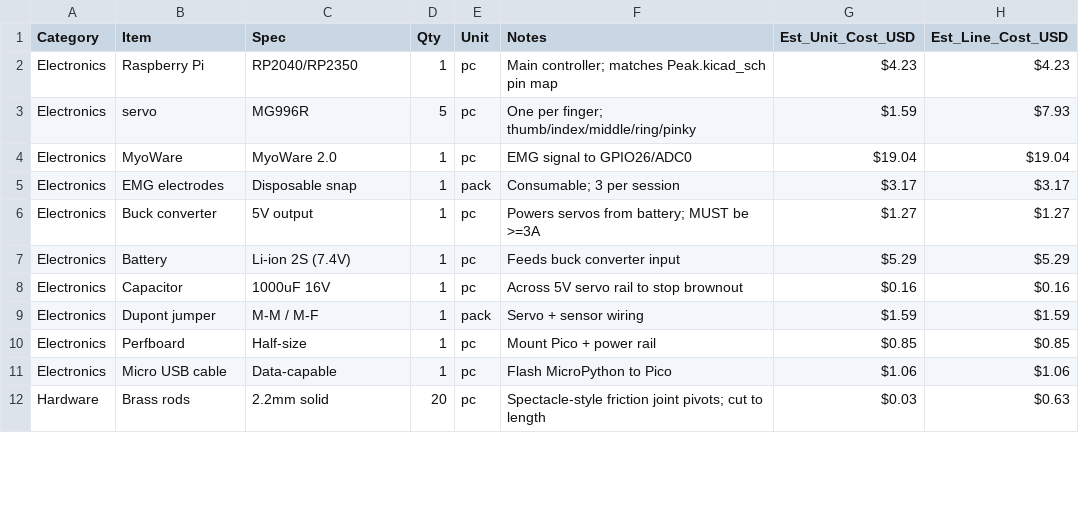
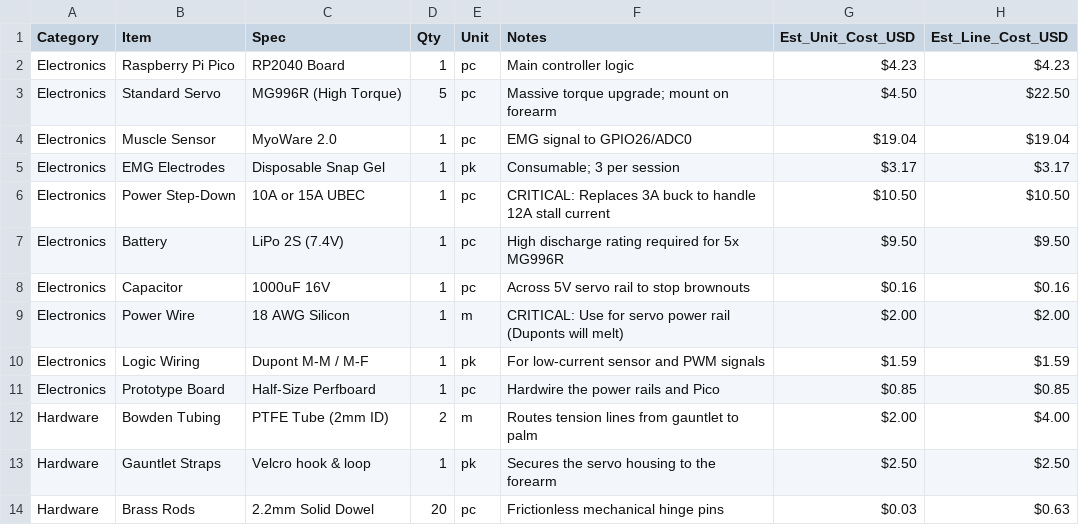
Before and after one commit to Araadh3111/Bionix, a CSV file: BOM.csv, drawn as a sheet; only a part is shown; the diff covers the shown part only.

Commit message:
updated bom

```diff
--- a/BOM.csv
+++ b/BOM.csv
@@ -1,12 +1,14 @@
 Category,Item,Spec,Qty,Unit,Notes,Est_Unit_Cost_USD,Est_Line_Cost_USD
-Electronics,Raspberry Pi,RP2040/RP2350,1,pc,Main controller; matches Peak.kicad_sch pin map,$4.23 ,$4.23
-Electronics,servo,MG996R,5,pc,One per finger; thumb/index/middle/ring/pinky,$1.59 ,$7.93
-Electronics,MyoWare,MyoWare 2.0,1,pc,EMG signal to GPIO26/ADC0,$19.04 ,$19.04
-Electronics,EMG electrodes,Disposable snap,1,pack,Consumable; 3 per session,$3.17 ,$3.17
-Electronics,Buck converter,5V output,1,pc,Powers servos from battery; MUST be >=3A,$1.27 ,$1.27
-Electronics,Battery,Li-ion 2S (7.4V),1,pc,Feeds buck converter input,$5.29 ,$5.29
-Electronics,Capacitor,1000uF 16V,1,pc,Across 5V servo rail to stop brownout,$0.16 ,$0.16
-Electronics,Dupont jumper,M-M / M-F,1,pack,Servo + sensor wiring,$1.59 ,$1.59
-Electronics,Perfboard,Half-size,1,pc,Mount Pico + power rail,$0.85 ,$0.85
-Electronics,Micro USB cable,Data-capable,1,pc,Flash MicroPython to Pico,$1.06 ,$1.06
-Hardware,Brass rods,2.2mm solid,20,pc,Spectacle-style friction joint pivots; cut to length,$0.03 ,$0.63
+Electronics,Raspberry Pi Pico,RP2040 Board,1,pc,Main controller logic,$4.23,$4.23
+Electronics,Standard Servo,MG996R (High Torque),5,pc,Massive torque upgrade; mount on forearm,$4.50,$22.50
+Electronics,Muscle Sensor,MyoWare 2.0,1,pc,EMG signal to GPIO26/ADC0,$19.04,$19.04
+Electronics,EMG Electrodes,Disposable Snap Gel,1,pk,Consumable; 3 per session,$3.17,$3.17
+Electronics,Power Step-Down,10A or 15A UBEC,1,pc,CRITICAL: Replaces 3A buck to handle 12A stall current,$10.50,$10.50
+Electronics,Battery,LiPo 2S (7.4V),1,pc,High discharge rating required for 5x MG996R,$9.50,$9.50
+Electronics,Capacitor,1000uF 16V,1,pc,Across 5V servo rail to stop brownouts,$0.16,$0.16
+Electronics,Power Wire,18 AWG Silicon,1,m,CRITICAL: Use for servo power rail (Duponts will melt),$2.00,$2.00
+Electronics,Logic Wiring,Dupont M-M / M-F,1,pk,For low-current sensor and PWM signals,$1.59,$1.59
+Electronics,Prototype Board,Half-Size Perfboard,1,pc,Hardwire the power rails and Pico,$0.85,$0.85
+Hardware,Bowden Tubing,PTFE Tube (2mm ID),2,m,Routes tension lines from gauntlet to palm,$2.00,$4.00
+Hardware,Gauntlet Straps,Velcro hook & loop,1,pk,Secures the servo housing to the forearm,$2.50,$2.50
+Hardware,Brass Rods,2.2mm Solid Dowel,20,pc,Frictionless mechanical hinge pins,$0.03,$0.63
```
Also changed, not shown: 2 added rows, 3 removed rows and 20 edited cells elsewhere in this file.
